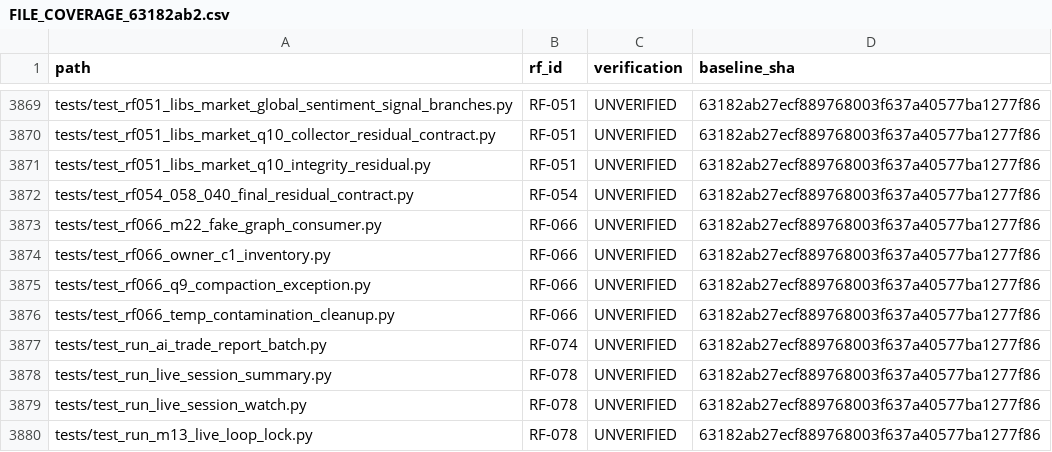
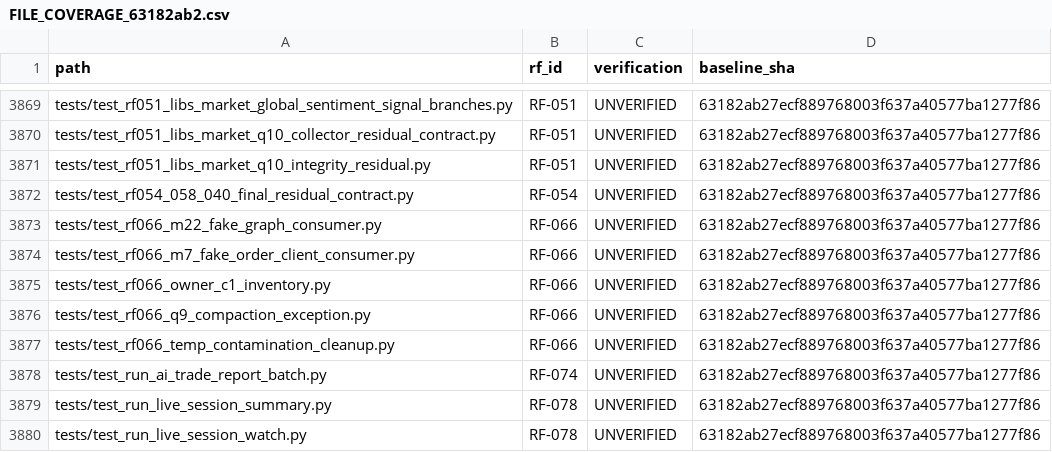
Before and after one commit to hbombheart1230-dotcom/agentra, a CSV file: docs/refactor/plan/FILE_COVERAGE_63182ab2.csv, drawn as a sheet; only a part is shown, gaps mark what is left out; the shorter side is filled out with more unchanged rows.

Commit message:
docs(C05): accept RF-066 M7 isolated peer and single test owner

```diff
--- a/docs/refactor/plan/FILE_COVERAGE_63182ab2.csv
+++ b/docs/refactor/plan/FILE_COVERAGE_63182ab2.csv
@@ -3873,2 +3873,3 @@ path,rf_id,verification,baseline_sha
 "tests/test_rf066_m22_fake_graph_consumer.py","RF-066","UNVERIFIED","63182ab27ecf889768003f637a40577ba1277f86"
+"tests/test_rf066_m7_fake_order_client_consumer.py","RF-066","UNVERIFIED","63182ab27ecf889768003f637a40577ba1277f86"
 "tests/test_rf066_owner_c1_inventory.py","RF-066","UNVERIFIED","63182ab27ecf889768003f637a40577ba1277f86"
```
Also changed, not shown: 5 other files.
